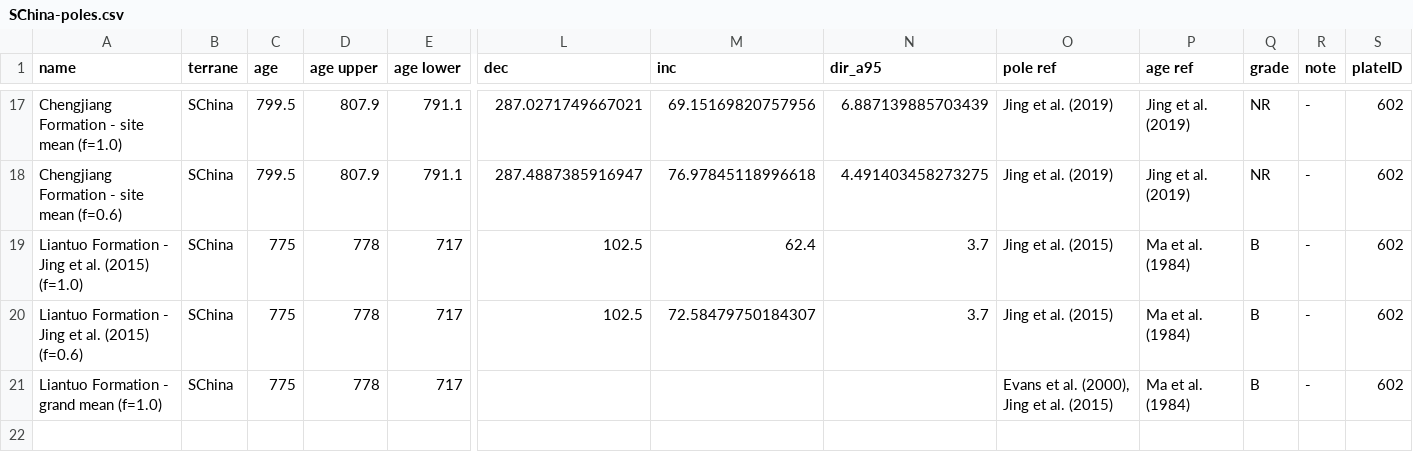
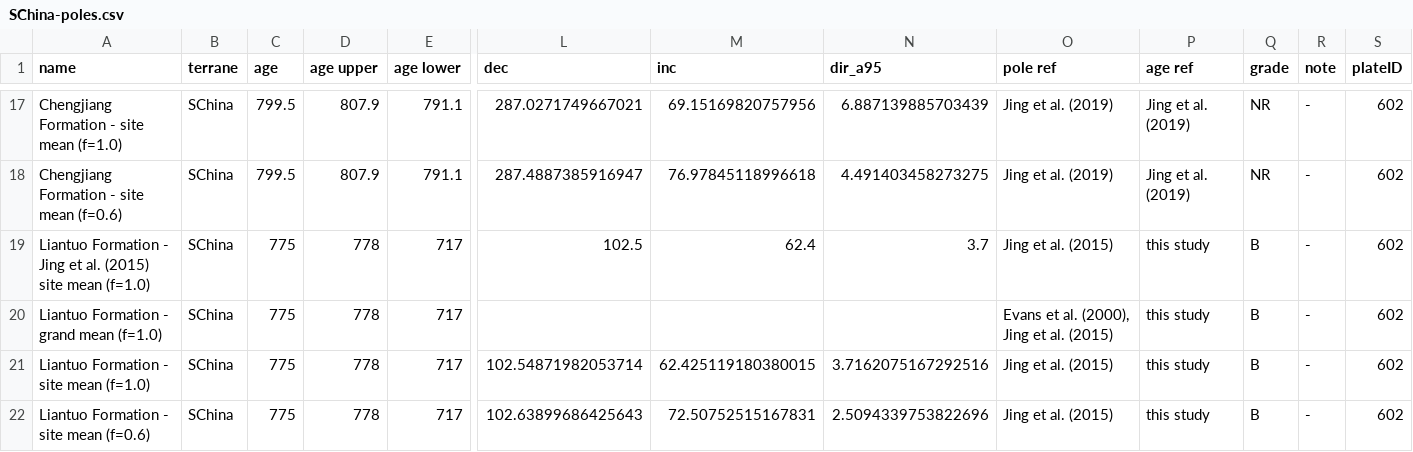
Before and after one commit to Swanson-Hysell-Group/Banxi_Paleomagnetism, a CSV file: Compilations/Output/SChina-poles.csv, drawn as a sheet; only a part is shown, gaps mark what is left out; removed rows and columns are numbered as before the commit, all else as after; rows hold the shown columns only; the diff names each change by its address in the sheet, - before the commit and + after, or states it on an @@ line.

Commit message:
recalculate Liantuo pole, and update figures accordingly - also MC for Madiyi to Liantuo

```diff
--- a/Compilations/Output/SChina-poles.csv
+++ b/Compilations/Output/SChina-poles.csv
-A19 (name): …al. (2015) (f=1.0)
+A19 (name): …al. (2015) site mean (f=1.0)
-P19 (age ref): Ma et al. (1984)
+P19 (age ref): this study
-row 20: Liantuo Formation - Jing et al. (2015) (f=0.6) | SChina | 775 | 778 | 717 | 102.5 | 72.58479750184307 | 3.7 | Jing et al. (2015) | Ma et al. (1984) | B | - | 602
-P20 (age ref): Ma et al. (1984)
+P20 (age ref): this study
+row 21: Liantuo Formation - site mean (f=1.0) | SChina | 775 | 778 | 717 | 102.54871982053714 | 62.425119180380015 | 3.7162075167292516 | Jing et al. (2015) | this study | B | - | 602
+row 22: Liantuo Formation - site mean (f=0.6) | SChina | 775 | 778 | 717 | 102.63899686425643 | 72.50752515167831 | 2.5094339753822696 | Jing et al. (2015) | this study | B | - | 602
```
Also changed, not shown: Compilations/Output/Laurentia-poles.csv, Compilations/Output/SChina-clean-poles.csv, 22 other files.
